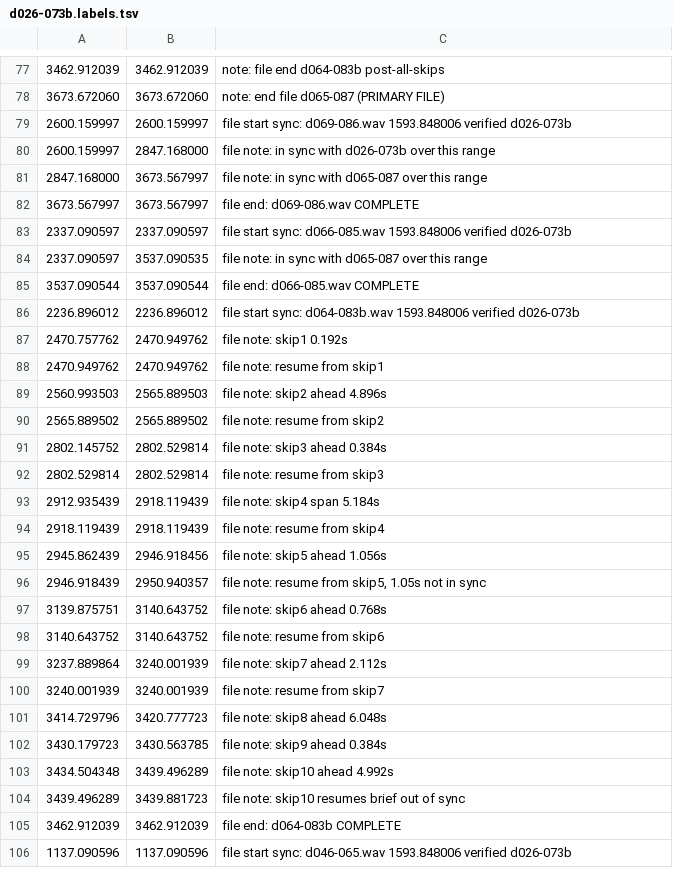
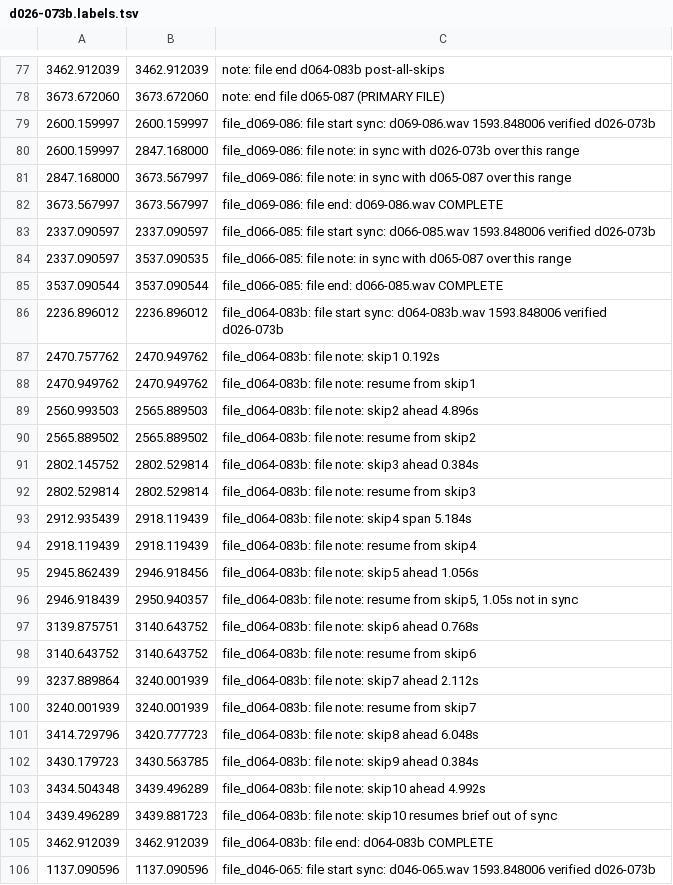
Before and after one commit to trjh/netradio_DNB_analysis, a TSV file: labels/d026-073b.labels.tsv, drawn as a sheet; only a part is shown, gaps mark what is left out; the diff covers the shown part only.

```diff
--- a/labels/d026-073b.labels.tsv
+++ b/labels/d026-073b.labels.tsv
@@ -78,29 +78,29 @@
 3673.672060	3673.672060	note: end file d065-087 (PRIMARY FILE)
-2600.159997	2600.159997	file start sync: d069-086.wav 1593.848006 verified d026-073b
-2600.159997	2847.168000	file note: in sync with d026-073b over this range
-2847.168000	3673.567997	file note: in sync with d065-087 over this range
-3673.567997	3673.567997	file end: d069-086.wav COMPLETE
-2337.090597	2337.090597	file start sync: d066-085.wav 1593.848006 verified d026-073b
-2337.090597	3537.090535	file note: in sync with d065-087 over this range
-3537.090544	3537.090544	file end: d066-085.wav COMPLETE
-2236.896012	2236.896012	file start sync: d064-083b.wav 1593.848006 verified d026-073b
-2470.757762	2470.949762	file note: skip1 0.192s
-2470.949762	2470.949762	file note: resume from skip1
-2560.993503	2565.889503	file note: skip2 ahead 4.896s
-2565.889502	2565.889502	file note: resume from skip2
-2802.145752	2802.529814	file note: skip3 ahead 0.384s
-2802.529814	2802.529814	file note: resume from skip3
-2912.935439	2918.119439	file note: skip4 span 5.184s
-2918.119439	2918.119439	file note: resume from skip4
-2945.862439	2946.918456	file note: skip5 ahead 1.056s
-2946.918439	2950.940357	file note: resume from skip5, 1.05s not in sync
-3139.875751	3140.643752	file note: skip6 ahead 0.768s
-3140.643752	3140.643752	file note: resume from skip6
-3237.889864	3240.001939	file note: skip7 ahead 2.112s
-3240.001939	3240.001939	file note: resume from skip7
-3414.729796	3420.777723	file note: skip8 ahead 6.048s
-3430.179723	3430.563785	file note: skip9 ahead 0.384s
-3434.504348	3439.496289	file note: skip10 ahead 4.992s
-3439.496289	3439.881723	file note: skip10 resumes brief out of sync
-3462.912039	3462.912039	file end: d064-083b COMPLETE
-1137.090596	1137.090596	file start sync: d046-065.wav 1593.848006 verified d026-073b
+2600.159997	2600.159997	file_d069-086: file start sync: d069-086.wav 1593.848006 verified d026-073b
+2600.159997	2847.168000	file_d069-086: file note: in sync with d026-073b over this range
+2847.168000	3673.567997	file_d069-086: file note: in sync with d065-087 over this range
+3673.567997	3673.567997	file_d069-086: file end: d069-086.wav COMPLETE
+2337.090597	2337.090597	file_d066-085: file start sync: d066-085.wav 1593.848006 verified d026-073b
+2337.090597	3537.090535	file_d066-085: file note: in sync with d065-087 over this range
+3537.090544	3537.090544	file_d066-085: file end: d066-085.wav COMPLETE
+2236.896012	2236.896012	file_d064-083b: file start sync: d064-083b.wav 1593.848006 verified d026-073b
+2470.757762	2470.949762	file_d064-083b: file note: skip1 0.192s
+2470.949762	2470.949762	file_d064-083b: file note: resume from skip1
+2560.993503	2565.889503	file_d064-083b: file note: skip2 ahead 4.896s
+2565.889502	2565.889502	file_d064-083b: file note: resume from skip2
+2802.145752	2802.529814	file_d064-083b: file note: skip3 ahead 0.384s
+2802.529814	2802.529814	file_d064-083b: file note: resume from skip3
+2912.935439	2918.119439	file_d064-083b: file note: skip4 span 5.184s
+2918.119439	2918.119439	file_d064-083b: file note: resume from skip4
+2945.862439	2946.918456	file_d064-083b: file note: skip5 ahead 1.056s
+2946.918439	2950.940357	file_d064-083b: file note: resume from skip5, 1.05s not in sync
+3139.875751	3140.643752	file_d064-083b: file note: skip6 ahead 0.768s
+3140.643752	3140.643752	file_d064-083b: file note: resume from skip6
+3237.889864	3240.001939	file_d064-083b: file note: skip7 ahead 2.112s
+3240.001939	3240.001939	file_d064-083b: file note: resume from skip7
+3414.729796	3420.777723	file_d064-083b: file note: skip8 ahead 6.048s
+3430.179723	3430.563785	file_d064-083b: file note: skip9 ahead 0.384s
+3434.504348	3439.496289	file_d064-083b: file note: skip10 ahead 4.992s
+3439.496289	3439.881723	file_d064-083b: file note: skip10 resumes brief out of sync
+3462.912039	3462.912039	file_d064-083b: file end: d064-083b COMPLETE
+1137.090596	1137.090596	file_d046-065: file start sync: d046-065.wav 1593.848006 verified d026-073b
```
Also changed, not shown: 12 edited cells elsewhere in this file, labels/d356-375.labels.tsv.
